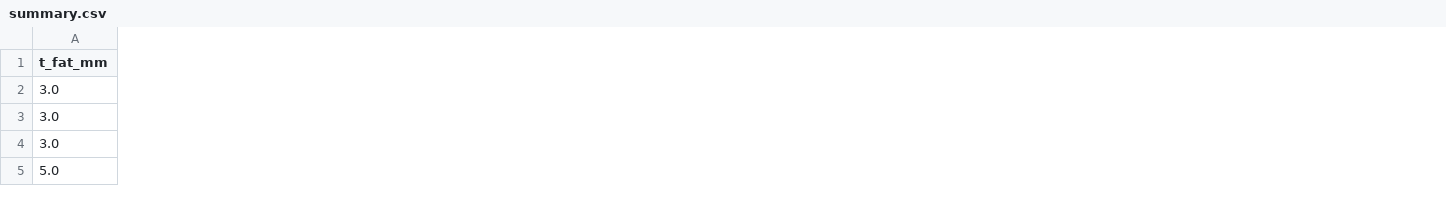
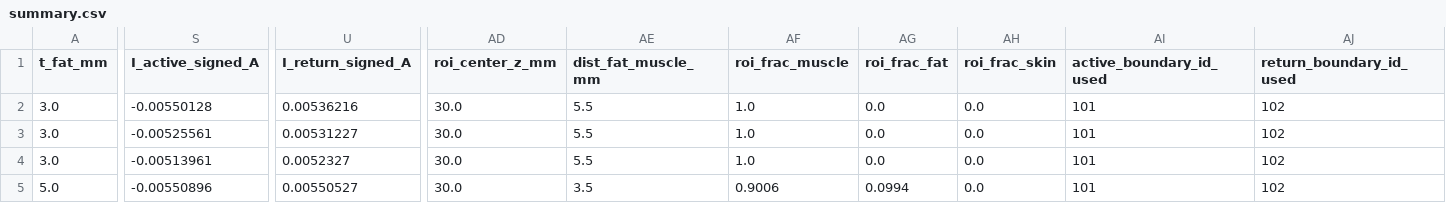
Before and after one commit to alisabryantseva/pelvistim-fem, a CSV file: step03_ankle_layers/results/summary.csv, drawn as a sheet; only a part is shown, gaps mark what is left out; the diff covers the shown part only; the diff names each change by its address in the sheet, - before the commit and + after, or states it on an @@ line.

Commit message:
results

```diff
--- a/step03_ankle_layers/results/summary.csv
+++ b/step03_ankle_layers/results/summary.csv
+column S (I_active_signed_A), rows 2-5: -0.00550128 | -0.00525561 | -0.00513961 | -0.00550896
+column U (I_return_signed_A), rows 2-5: 0.00536216 | 0.00531227 | 0.0052327 | 0.00550527
+column AD (roi_center_z_mm), rows 2-5: all 30.0
+column AE (dist_fat_muscle_mm), rows 2-5: 5.5 | 5.5 | 5.5 | 3.5
+column AF (roi_frac_muscle), rows 2-5: 1.0 | 1.0 | 1.0 | 0.9006
+column AG (roi_frac_fat), rows 2-5: 0.0 | 0.0 | 0.0 | 0.0994
+column AH (roi_frac_skin), rows 2-5: all 0.0
+column AI (active_boundary_id_used), rows 2-5: all 101
+column AJ (return_boundary_id_used), rows 2-5: all 102
```
Also changed, not shown: 45 edited cells elsewhere in this file, 23 other files.
